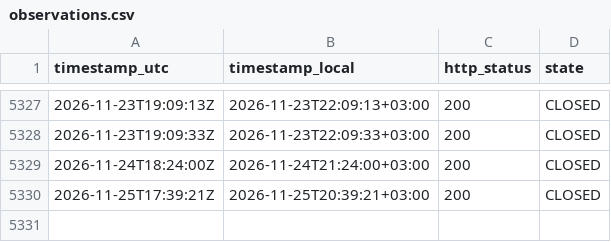
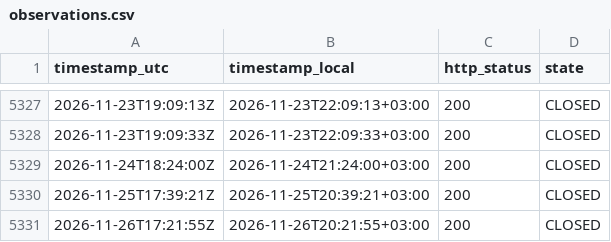
Before and after one commit to atalha1/islamweb-fatwa-notification, a CSV file: log/observations.csv, drawn as a sheet; only a part is shown, gaps mark what is left out; the diff names each change by its address in the sheet, - before the commit and + after, or states it on an @@ line.

```diff
--- a/log/observations.csv
+++ b/log/observations.csv
+row 5331: 2026-11-26T17:21:55Z | 2026-11-26T20:21:55+03:00 | 200 | CLOSED
```
Also changed, not shown: 1 other file.
